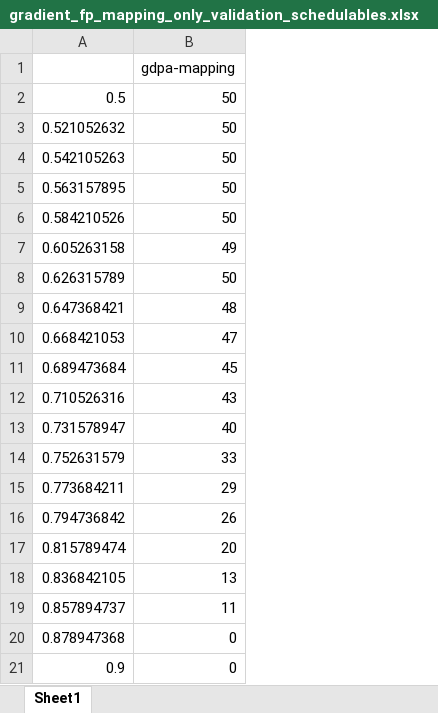
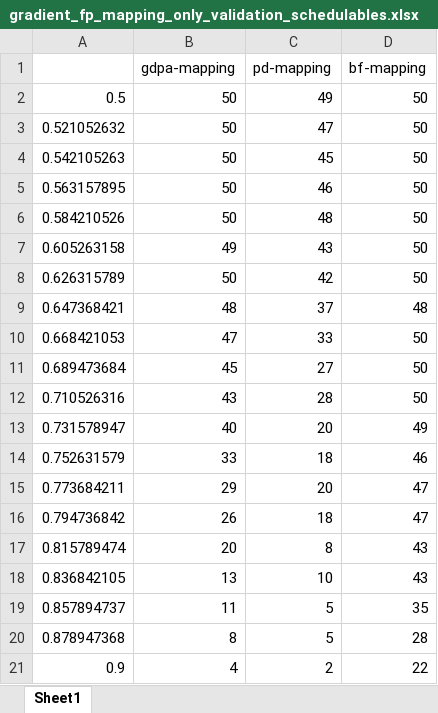
Before and after one commit to rivasjm/gradrts, an Excel workbook: workspace/framework_paper/fp-mapping-only/gradient_fp_mapping_only_validation_schedulables.xlsx, sheet Sheet1, drawn as a sheet; values as stored, in another font and other column widths than the file's, no borders; the diff names each change by its address in the sheet, - before the commit and + after, or states it on an @@ line.

```diff
--- a/workspace/framework_paper/fp-mapping-only/gradient_fp_mapping_only_validation_schedulables.xlsx (sheet Sheet1)
+++ b/workspace/framework_paper/fp-mapping-only/gradient_fp_mapping_only_validation_schedulables.xlsx (sheet Sheet1)
+column C (pd-mapping), rows 2-21: 49 | 47 | 45 | 46 | 48 | 43 | 42 | 37 | 33 | 27 | 28 | 20 | 18 | 20 | 18 | 8 | 10 | 5 | 5 | 2
+column D (bf-mapping), rows 2-21: 50 | 50 | 50 | 50 | 50 | 50 | 50 | 48 | 50 | 50 | 50 | 49 | 46 | 47 | 47 | 43 | 43 | 35 | 28 | 22
-B20 (gdpa-mapping): 0
+B20 (gdpa-mapping): 8
-B21 (gdpa-mapping): 0
+B21 (gdpa-mapping): 4
```
Also changed, not shown: workspace/framework_paper/fp-mapping-only/gradient_fp_mapping_only_validation_times.xlsx, 7 other files.
